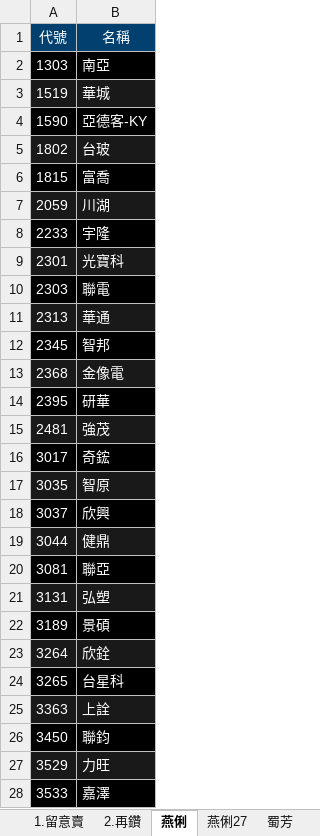
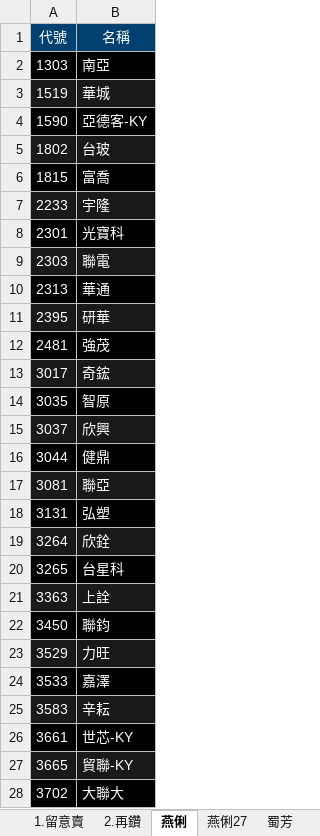
Before and after one commit to ONicole0101/Gold, an Excel workbook: Allcsv/GoldSheet.xlsx, sheet 燕俐, drawn as a sheet; only a part is shown; the shorter side is filled out with more unchanged rows; values as stored, in another font and other column widths than the file's, no borders; charts and pictures not drawn; removed rows and columns are numbered as before the commit, all else as after; the diff names each change by its address in the sheet, - before the commit and + after, or states it on an @@ line.

```diff
--- a/Allcsv/GoldSheet.xlsx (sheet 燕俐)
+++ b/Allcsv/GoldSheet.xlsx (sheet 燕俐)
-row 7: 2059 | 川湖
-A7:B7 fill: #000000
+A7:B7 fill: #191919
-A8:B8 fill: #191919
+A8:B8 fill: #000000
-A9:B9 fill: #000000
+A9:B9 fill: #191919
-A10:B10 fill: #191919
+A10:B10 fill: #000000
-row 12: 2345 | 智邦
-row 13: 2368 | 金像電
-A11:B11 fill: #000000
+A11:B11 fill: #191919
-A12:B12 fill: #191919
+A12:B12 fill: #000000
-A13:B13 fill: #000000
+A13:B13 fill: #191919
-A14:B14 fill: #191919
+A14:B14 fill: #000000
-A15:B15 fill: #000000
+A15:B15 fill: #191919
-A16:B16 fill: #191919
+A16:B16 fill: #000000
-A17:B17 fill: #000000
+A17:B17 fill: #191919
-A18:B18 fill: #191919
+A18:B18 fill: #000000
-row 22: 3189 | 景碩
```
Also changed, not shown: sheet 蜀芳, sheet 陳昆仁, sheet 杜金龍, charts or pictures.
